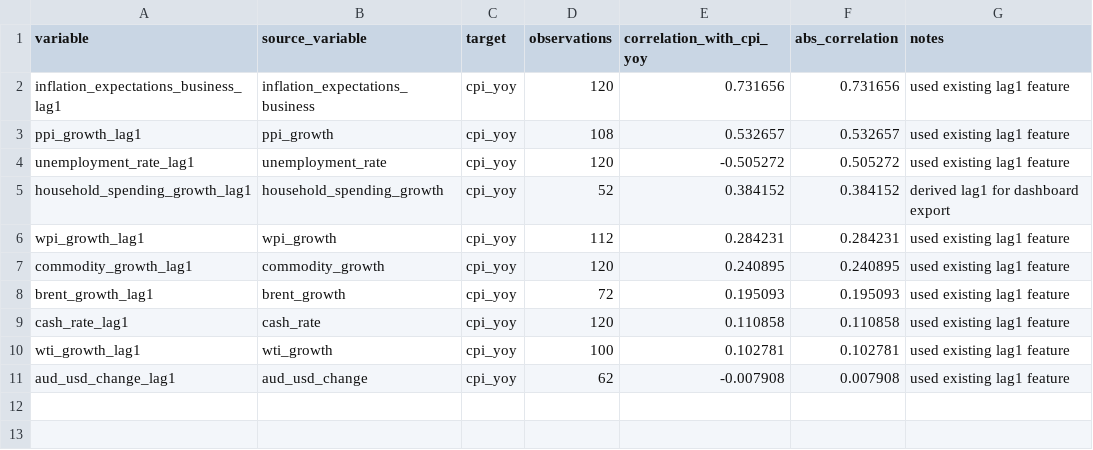
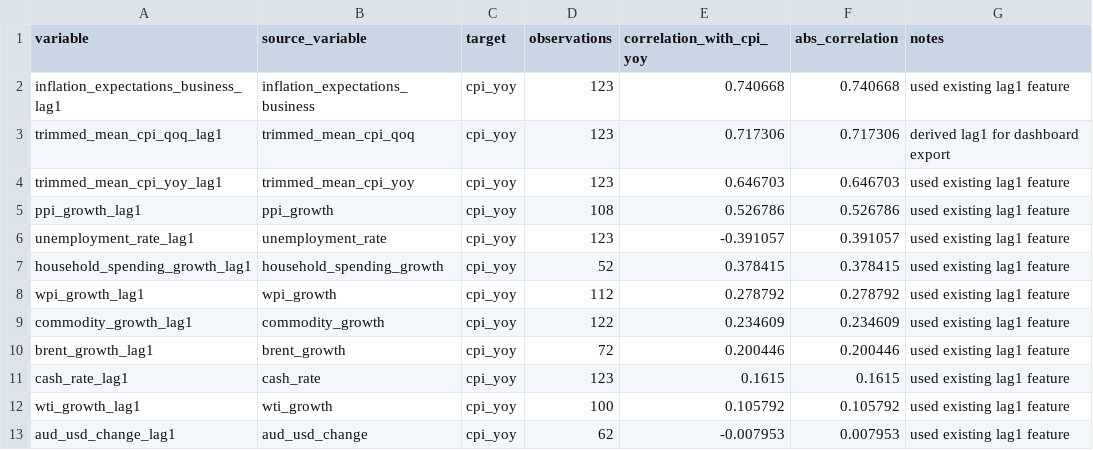
Before and after one commit to JuanVu1810/Australian-CPI-Forecast, a CSV file: reports/eda_correlations.csv, drawn as a sheet.

```diff
--- a/reports/eda_correlations.csv
+++ b/reports/eda_correlations.csv
@@ -1,11 +1,13 @@
 variable,source_variable,target,observations,correlation_with_cpi_yoy,abs_correlation,notes
-inflation_expectations_business_lag1,inflation_expectations_business,cpi_yoy,120,0.731656,0.731656,used existing lag1 feature
-ppi_growth_lag1,ppi_growth,cpi_yoy,108,0.532657,0.532657,used existing lag1 feature
-unemployment_rate_lag1,unemployment_rate,cpi_yoy,120,-0.505272,0.505272,used existing lag1 feature
-household_spending_growth_lag1,household_spending_growth,cpi_yoy,52,0.384152,0.384152,derived lag1 for dashboard export
-wpi_growth_lag1,wpi_growth,cpi_yoy,112,0.284231,0.284231,used existing lag1 feature
-commodity_growth_lag1,commodity_growth,cpi_yoy,120,0.240895,0.240895,used existing lag1 feature
-brent_growth_lag1,brent_growth,cpi_yoy,72,0.195093,0.195093,used existing lag1 feature
-cash_rate_lag1,cash_rate,cpi_yoy,120,0.110858,0.110858,used existing lag1 feature
-wti_growth_lag1,wti_growth,cpi_yoy,100,0.102781,0.102781,used existing lag1 feature
-aud_usd_change_lag1,aud_usd_change,cpi_yoy,62,-0.007908,0.007908,used existing lag1 feature
+inflation_expectations_business_lag1,inflation_expectations_business,cpi_yoy,123,0.740668,0.740668,used existing lag1 feature
+trimmed_mean_cpi_qoq_lag1,trimmed_mean_cpi_qoq,cpi_yoy,123,0.717306,0.717306,derived lag1 for dashboard export
+trimmed_mean_cpi_yoy_lag1,trimmed_mean_cpi_yoy,cpi_yoy,123,0.646703,0.646703,used existing lag1 feature
+ppi_growth_lag1,ppi_growth,cpi_yoy,108,0.526786,0.526786,used existing lag1 feature
+unemployment_rate_lag1,unemployment_rate,cpi_yoy,123,-0.391057,0.391057,used existing lag1 feature
+household_spending_growth_lag1,household_spending_growth,cpi_yoy,52,0.378415,0.378415,used existing lag1 feature
+wpi_growth_lag1,wpi_growth,cpi_yoy,112,0.278792,0.278792,used existing lag1 feature
+commodity_growth_lag1,commodity_growth,cpi_yoy,122,0.234609,0.234609,used existing lag1 feature
+brent_growth_lag1,brent_growth,cpi_yoy,72,0.200446,0.200446,used existing lag1 feature
+cash_rate_lag1,cash_rate,cpi_yoy,123,0.1615,0.1615,used existing lag1 feature
+wti_growth_lag1,wti_growth,cpi_yoy,100,0.105792,0.105792,used existing lag1 feature
+aud_usd_change_lag1,aud_usd_change,cpi_yoy,62,-0.007953,0.007953,used existing lag1 feature
```
Also changed, not shown: reports/eda_stationarity.csv, reports/eda_vif.csv, 26 other files.
